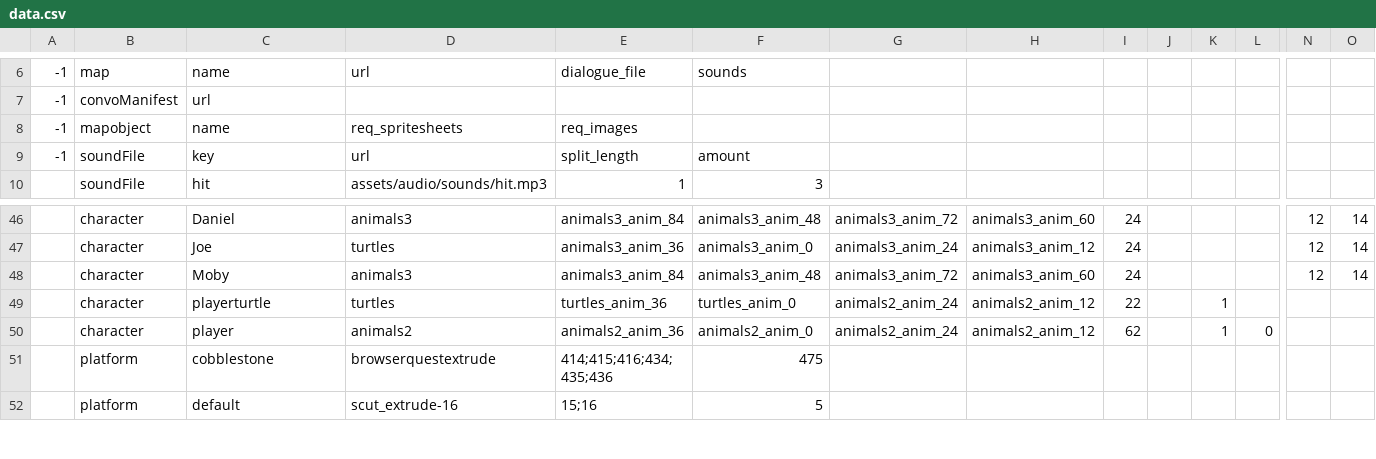
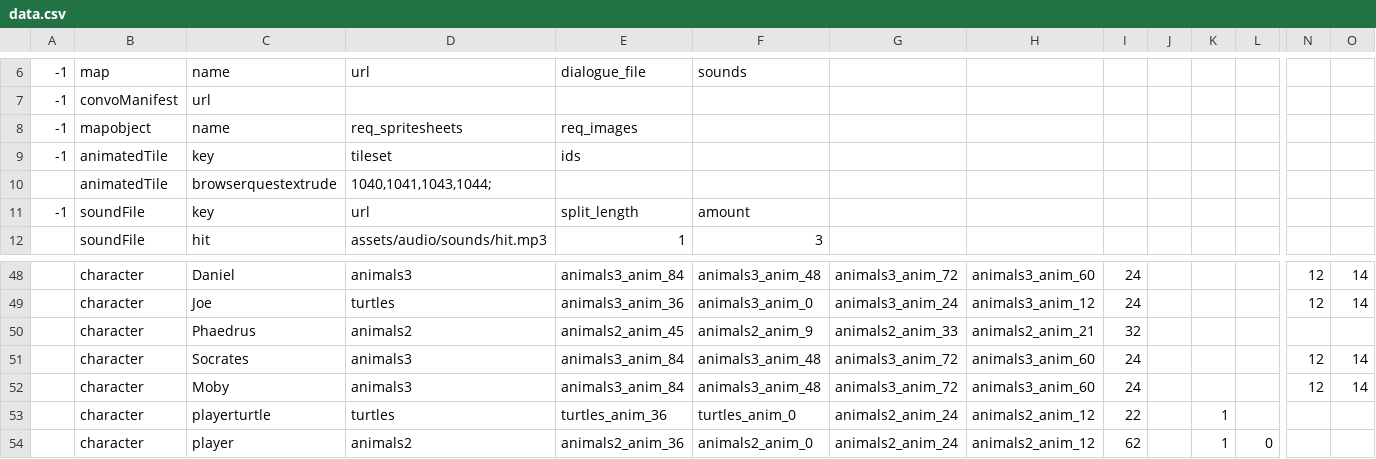
Before and after one commit to miker2049/joegame, a CSV file: assets/data.csv, drawn as a sheet; only a part is shown, gaps mark what is left out; the shorter side is filled out with more unchanged rows; rows hold the shown columns only; the diff names each change by its address in the sheet, - before the commit and + after, or states it on an @@ line.

```diff
--- a/assets/data.csv
+++ b/assets/data.csv
+row 9: -1 | animatedTile | key | tileset | ids
+row 10:  | animatedTile | browserquestextrude | 1040,1041,1043,1044;
+row 50:  | character | Phaedrus | animals2 | animals2_anim_45 | animals2_anim_9 | animals2_anim_33 | animals2_anim_21 | 32
+row 51:  | character | Socrates | animals3 | animals3_anim_84 | animals3_anim_48 | animals3_anim_72 | animals3_anim_60 | 24 |  |  |  | 12 | 14
```
Also changed, not shown: 16 other files.
